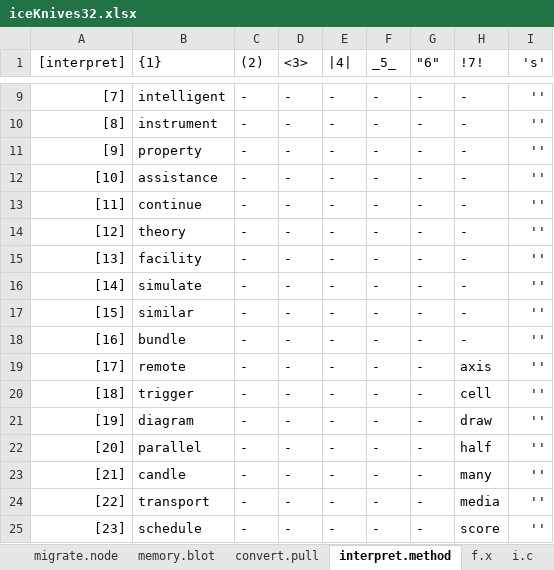
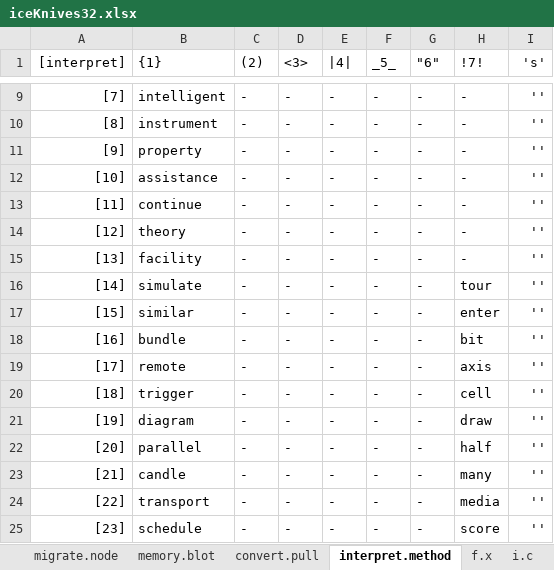
Before and after one commit to openroot/iceKnives32, an Excel workbook: archive/iceKnives32/iceKnives32.xlsx, sheet interpret.method, drawn as a sheet; only a part is shown, gaps mark what is left out; values as stored, in another font and other column widths than the file's, no borders; charts and pictures not drawn; the diff names each change by its address in the sheet, - before the commit and + after, or states it on an @@ line.

```diff
--- a/archive/iceKnives32/iceKnives32.xlsx (sheet interpret.method)
+++ b/archive/iceKnives32/iceKnives32.xlsx (sheet interpret.method)
-H16 (!7!): -
+H16 (!7!): tour
-H17 (!7!): -
+H17 (!7!): enter
-H18 (!7!): -
+H18 (!7!): bit
```
Also changed, not shown: 3 other files.
